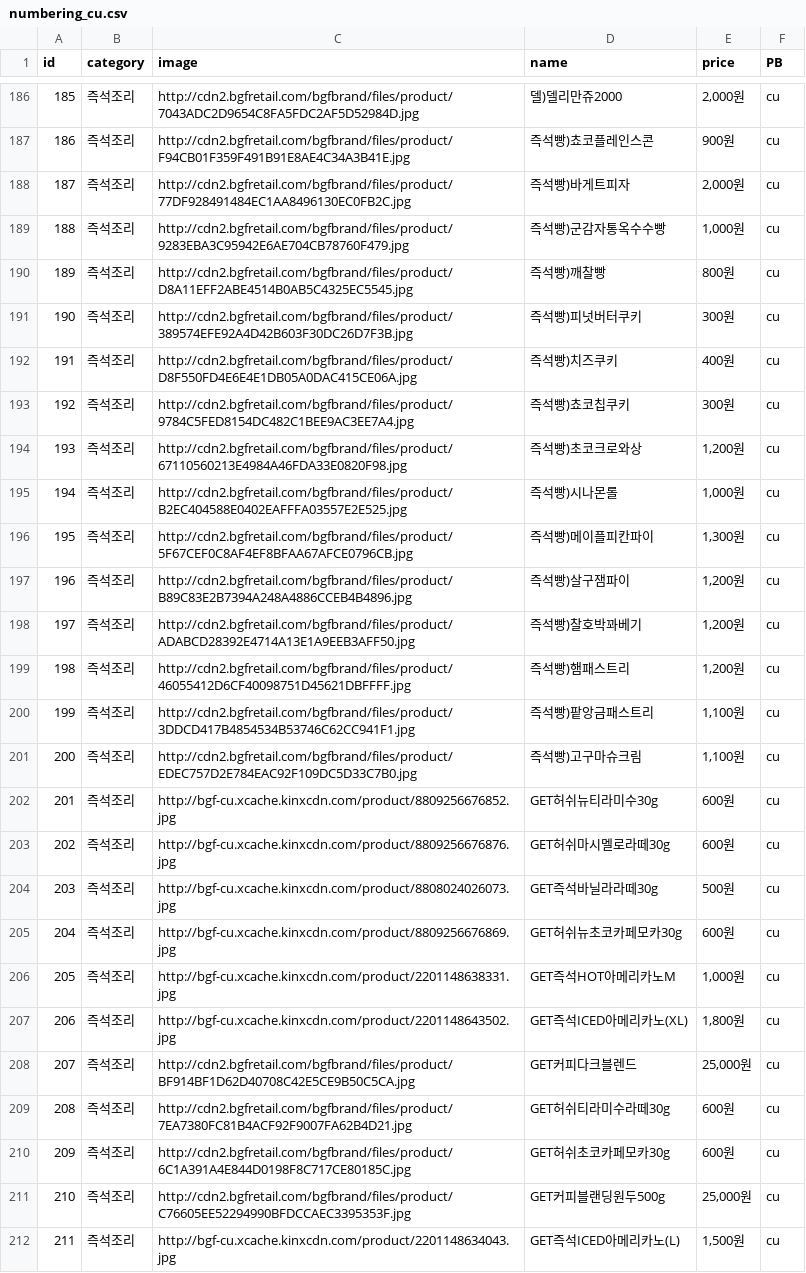
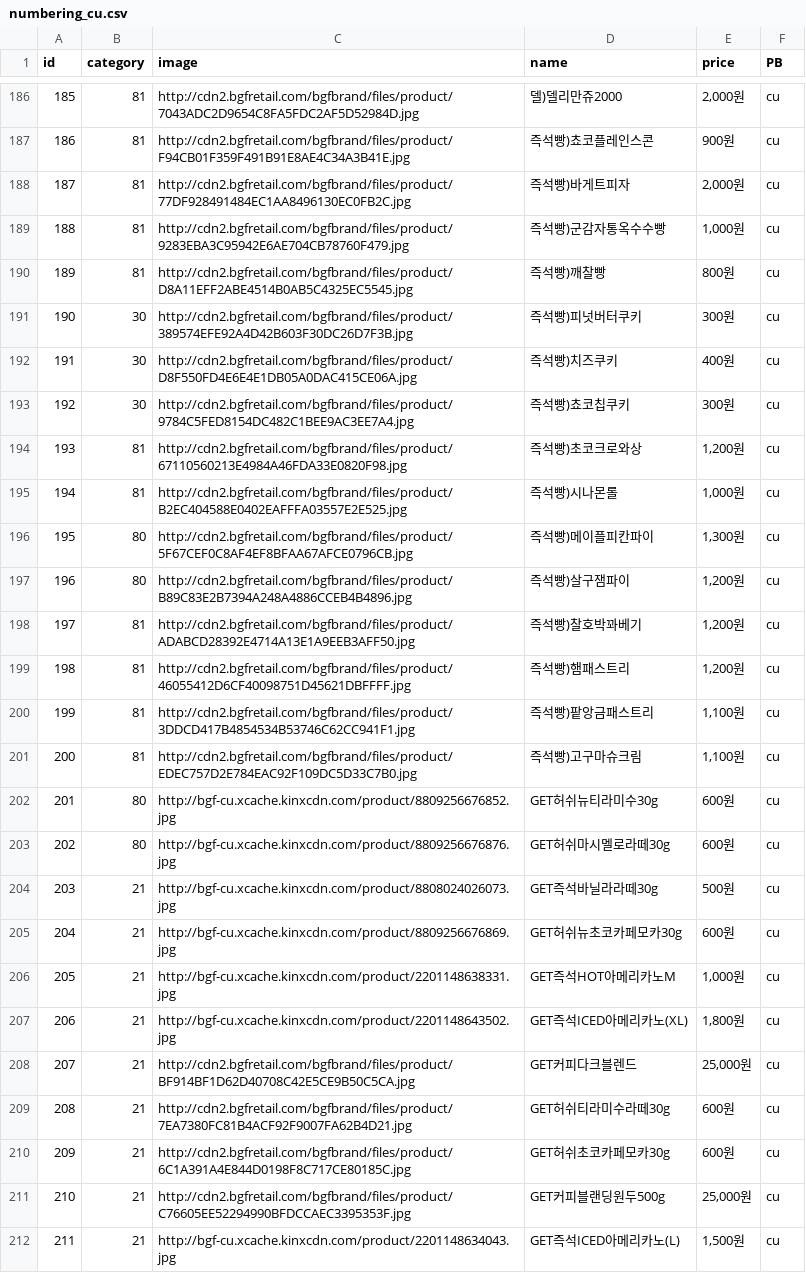
Before and after one commit to YejiAhn/snacktime, a CSV file: crawling/numbering_cu.csv, drawn as a sheet; only a part is shown, gaps mark what is left out; the diff covers the shown part only; the diff names each change by its address in the sheet, - before the commit and + after, or states it on an @@ line.

```diff
--- a/crawling/numbering_cu.csv
+++ b/crawling/numbering_cu.csv
-B186:B190 (category): 즉석조리
+B186:B190 (category): 81
-B191:B193 (category): 즉석조리
+B191:B193 (category): 30
-B194:B195 (category): 즉석조리
+B194:B195 (category): 81
-B196:B197 (category): 즉석조리
+B196:B197 (category): 80
-B198:B201 (category): 즉석조리
+B198:B201 (category): 81
-B202:B203 (category): 즉석조리
+B202:B203 (category): 80
-B204:B212 (category): 즉석조리
+B204:B212 (category): 21
```
Also changed, not shown: 77 edited cells elsewhere in this file.
